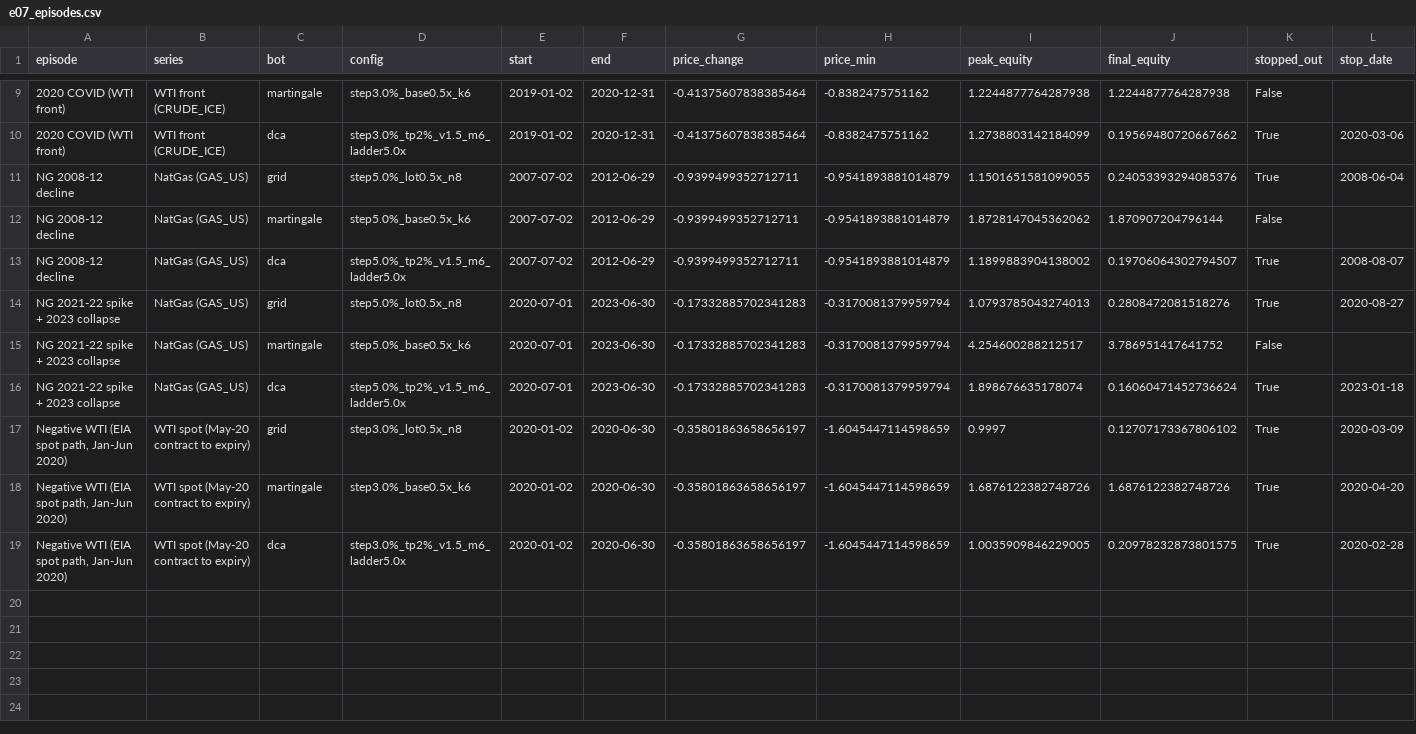
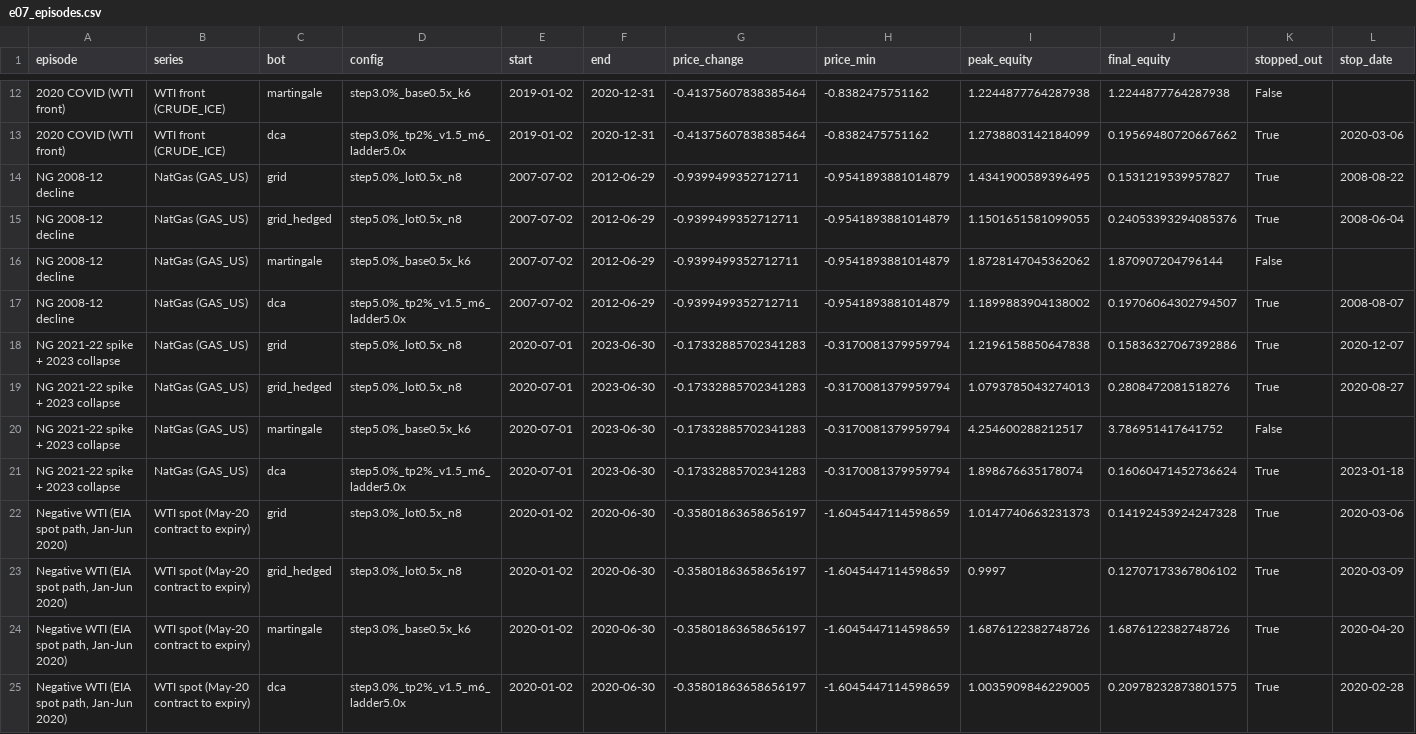
Before and after one commit to rom-wix/pages, a CSV file: oil-trading-research/results/e07_episodes.csv, drawn as a sheet; only a part is shown, gaps mark what is left out; addresses are those after the commit; rows hold the shown columns only; the diff covers the shown part only; the diff names each change by its address in the sheet, - before the commit and + after, or states it on an @@ line.

```diff
--- a/oil-trading-research/results/e07_episodes.csv
+++ b/oil-trading-research/results/e07_episodes.csv
+row 14: NG 2008-12 decline | NatGas (GAS_US) | grid | step5.0%_lot0.5x_n8 | 2007-07-02 | 2012-06-29 | -0.9399499352712711 | -0.9541893881014879 | 1.4341900589396495 | 0.1531219539957827 | True | 2008-08-22
-C15 (bot): grid
+C15 (bot): grid_hedged
+row 18: NG 2021-22 spike + 2023 collapse | NatGas (GAS_US) | grid | step5.0%_lot0.5x_n8 | 2020-07-01 | 2023-06-30 | -0.17332885702341283 | -0.3170081379959794 | 1.2196158850647838 | 0.15836327067392886 | True | 2020-12-07
-C19 (bot): grid
+C19 (bot): grid_hedged
+row 22: Negative WTI (EIA spot path, Jan-Jun 2020) | WTI spot (May-20 contract to expiry) | grid | step3.0%_lot0.5x_n8 | 2020-01-02 | 2020-06-30 | -0.35801863658656197 | -1.6045447114598659 | 1.0147740663231373 | 0.14192453924247328 | True | 2020-03-06
-C23 (bot): grid
+C23 (bot): grid_hedged
```
Also changed, not shown: 3 added rows and 3 edited cells elsewhere in this file, oil-trading-research/results/e06_ranked.csv, oil-trading-research/results/e07_intraday_stopout_check.csv, 13 other files.
